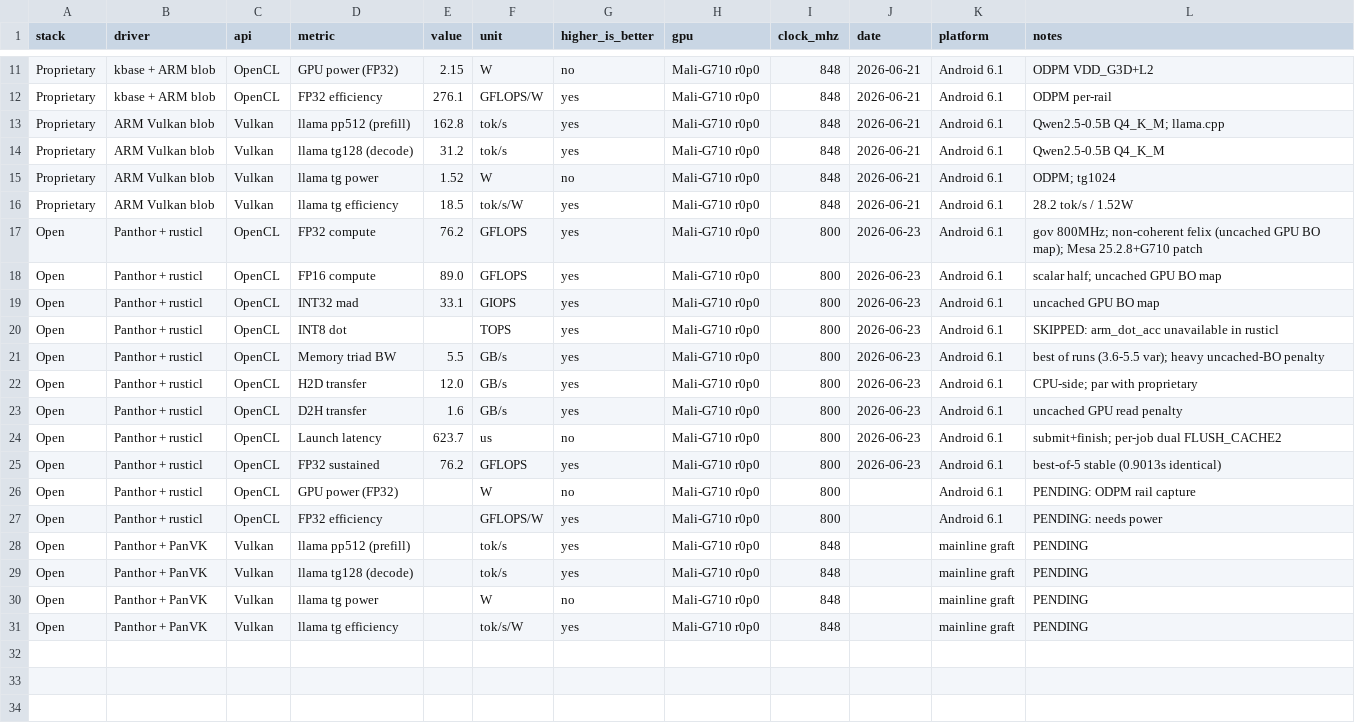
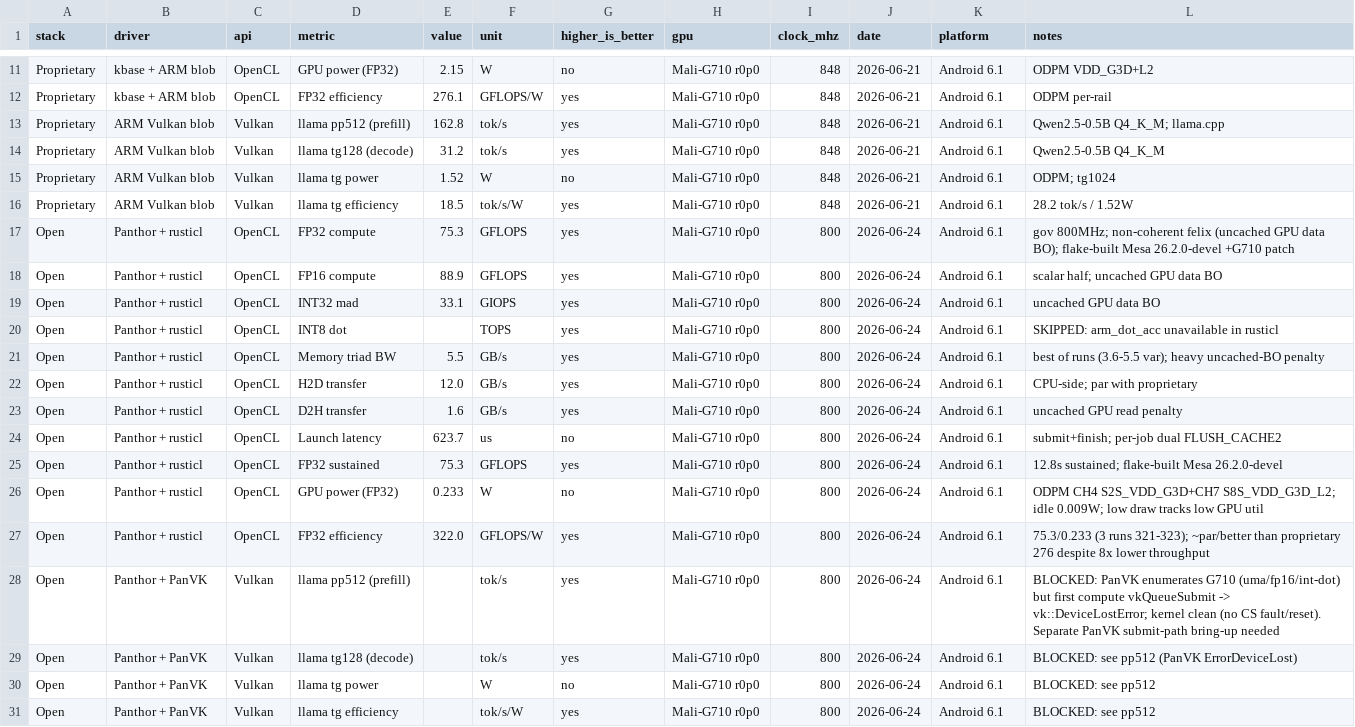
Before and after one commit to junkyard-computing/junkyard-boot-img, a CSV file: benchmarks/results.csv, drawn as a sheet; only a part is shown, gaps mark what is left out.

```diff
--- a/benchmarks/results.csv
+++ b/benchmarks/results.csv
@@ -16,16 +16,16 @@ Proprietary,ARM Vulkan blob,Vulkan,llama tg power,1.52,W,no,Mali-G710 r0p0,848,2
 Proprietary,ARM Vulkan blob,Vulkan,llama tg efficiency,18.5,tok/s/W,yes,Mali-G710 r0p0,848,2026-06-21,Android 6.1,28.2 tok/s / 1.52W
-Open,Panthor + rusticl,OpenCL,FP32 compute,76.2,GFLOPS,yes,Mali-G710 r0p0,800,2026-06-23,Android 6.1,gov 800MHz; non-coherent felix (uncached GPU BO map); Mesa 25.2.8+G710 patch
-Open,Panthor + rusticl,OpenCL,FP16 compute,89.0,GFLOPS,yes,Mali-G710 r0p0,800,2026-06-23,Android 6.1,scalar half; uncached GPU BO map
-Open,Panthor + rusticl,OpenCL,INT32 mad,33.1,GIOPS,yes,Mali-G710 r0p0,800,2026-06-23,Android 6.1,uncached GPU BO map
-Open,Panthor + rusticl,OpenCL,INT8 dot,,TOPS,yes,Mali-G710 r0p0,800,2026-06-23,Android 6.1,SKIPPED: arm_dot_acc unavailable in rusticl
-Open,Panthor + rusticl,OpenCL,Memory triad BW,5.5,GB/s,yes,Mali-G710 r0p0,800,2026-06-23,Android 6.1,best of runs (3.6-5.5 var); heavy uncached-BO penalty
-Open,Panthor + rusticl,OpenCL,H2D transfer,12.0,GB/s,yes,Mali-G710 r0p0,800,2026-06-23,Android 6.1,CPU-side; par with proprietary
-Open,Panthor + rusticl,OpenCL,D2H transfer,1.6,GB/s,yes,Mali-G710 r0p0,800,2026-06-23,Android 6.1,uncached GPU read penalty
-Open,Panthor + rusticl,OpenCL,Launch latency,623.7,us,no,Mali-G710 r0p0,800,2026-06-23,Android 6.1,submit+finish; per-job dual FLUSH_CACHE2
-Open,Panthor + rusticl,OpenCL,FP32 sustained,76.2,GFLOPS,yes,Mali-G710 r0p0,800,2026-06-23,Android 6.1,best-of-5 stable (0.9013s identical)
-Open,Panthor + rusticl,OpenCL,GPU power (FP32),,W,no,Mali-G710 r0p0,800,,Android 6.1,PENDING: ODPM rail capture
-Open,Panthor + rusticl,OpenCL,FP32 efficiency,,GFLOPS/W,yes,Mali-G710 r0p0,800,,Android 6.1,PENDING: needs power
-Open,Panthor + PanVK,Vulkan,llama pp512 (prefill),,tok/s,yes,Mali-G710 r0p0,848,,mainline graft,PENDING
-Open,Panthor + PanVK,Vulkan,llama tg128 (decode),,tok/s,yes,Mali-G710 r0p0,848,,mainline graft,PENDING
-Open,Panthor + PanVK,Vulkan,llama tg power,,W,no,Mali-G710 r0p0,848,,mainline graft,PENDING
-Open,Panthor + PanVK,Vulkan,llama tg efficiency,,tok/s/W,yes,Mali-G710 r0p0,848,,mainline graft,PENDING
+Open,Panthor + rusticl,OpenCL,FP32 compute,75.3,GFLOPS,yes,Mali-G710 r0p0,800,2026-06-24,Android 6.1,gov 800MHz; non-coherent felix (uncached GPU data BO); flake-built Mesa 26.2.0-devel +G710 patch
+Open,Panthor + rusticl,OpenCL,FP16 compute,88.9,GFLOPS,yes,Mali-G710 r0p0,800,2026-06-24,Android 6.1,scalar half; uncached GPU data BO
+Open,Panthor + rusticl,OpenCL,INT32 mad,33.1,GIOPS,yes,Mali-G710 r0p0,800,2026-06-24,Android 6.1,uncached GPU data BO
+Open,Panthor + rusticl,OpenCL,INT8 dot,,TOPS,yes,Mali-G710 r0p0,800,2026-06-24,Android 6.1,SKIPPED: arm_dot_acc unavailable in rusticl
+Open,Panthor + rusticl,OpenCL,Memory triad BW,5.5,GB/s,yes,Mali-G710 r0p0,800,2026-06-24,Android 6.1,best of runs (3.6-5.5 var); heavy uncached-BO penalty
+Open,Panthor + rusticl,OpenCL,H2D transfer,12.0,GB/s,yes,Mali-G710 r0p0,800,2026-06-24,Android 6.1,CPU-side; par with proprietary
+Open,Panthor + rusticl,OpenCL,D2H transfer,1.6,GB/s,yes,Mali-G710 r0p0,800,2026-06-24,Android 6.1,uncached GPU read penalty
+Open,Panthor + rusticl,OpenCL,Launch latency,623.7,us,no,Mali-G710 r0p0,800,2026-06-24,Android 6.1,submit+finish; per-job dual FLUSH_CACHE2
+Open,Panthor + rusticl,OpenCL,FP32 sustained,75.3,GFLOPS,yes,Mali-G710 r0p0,800,2026-06-24,Android 6.1,12.8s sustained; flake-built Mesa 26.2.0-devel
+Open,Panthor + rusticl,OpenCL,GPU power (FP32),0.233,W,no,Mali-G710 r0p0,800,2026-06-24,Android 6.1,ODPM CH4 S2S_VDD_G3D+CH7 S8S_VDD_G3D_L2; idle 0.009W; low draw tracks low GPU util
+Open,Panthor + rusticl,OpenCL,FP32 efficiency,322.0,GFLOPS/W,yes,Mali-G710 r0p0,800,2026-06-24,Android 6.1,75.3/0.233 (3 runs 321-323); ~par/better than proprietary 276 despite 8x lower throughput
+Open,Panthor + PanVK,Vulkan,llama pp512 (prefill),,tok/s,yes,Mali-G710 r0p0,800,2026-06-24,Android 6.1,BLOCKED: PanVK enumerates G710 (uma/fp16/int-dot) but first compute vkQueueSubmit -> vk::DeviceLostError; kernel clean (no CS fault/reset). Separate PanVK submit-path bring-up needed
+Open,Panthor + PanVK,Vulkan,llama tg128 (decode),,tok/s,yes,Mali-G710 r0p0,800,2026-06-24,Android 6.1,BLOCKED: see pp512 (PanVK ErrorDeviceLost)
+Open,Panthor + PanVK,Vulkan,llama tg power,,W,no,Mali-G710 r0p0,800,2026-06-24,Android 6.1,BLOCKED: see pp512
+Open,Panthor + PanVK,Vulkan,llama tg efficiency,,tok/s/W,yes,Mali-G710 r0p0,800,2026-06-24,Android 6.1,BLOCKED: see pp512
```
Also changed, not shown: 2 other files.
